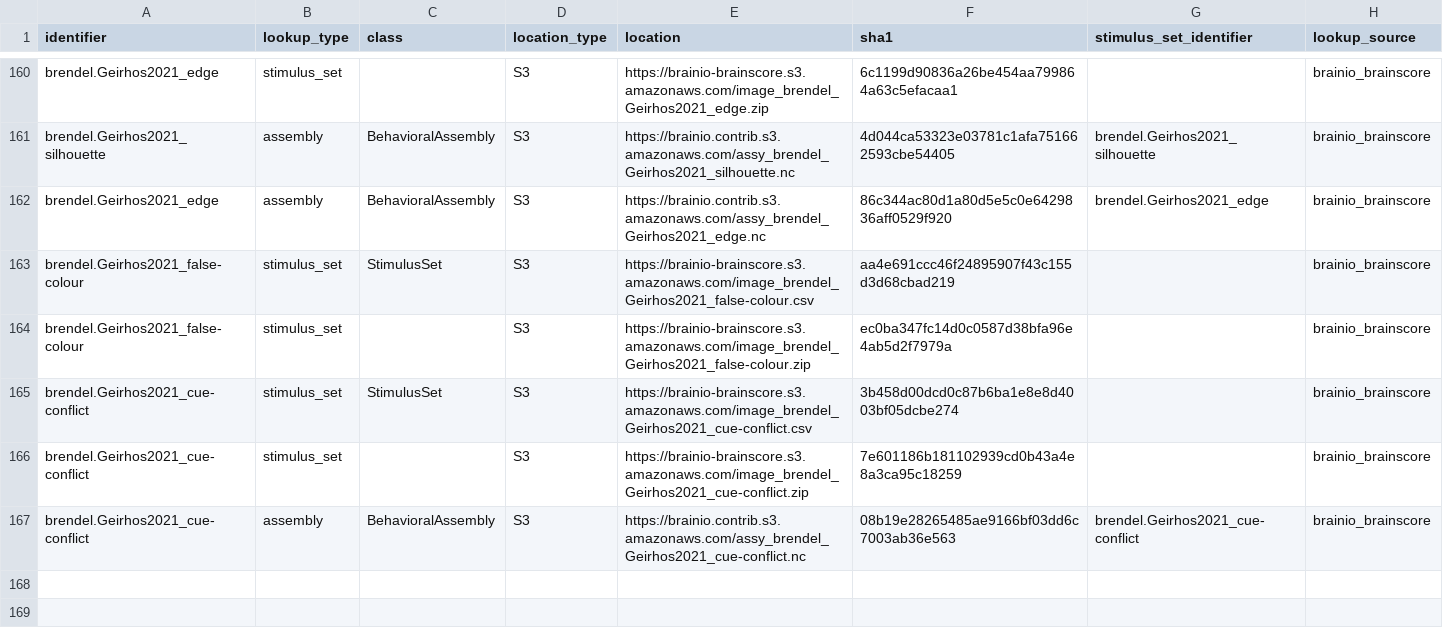
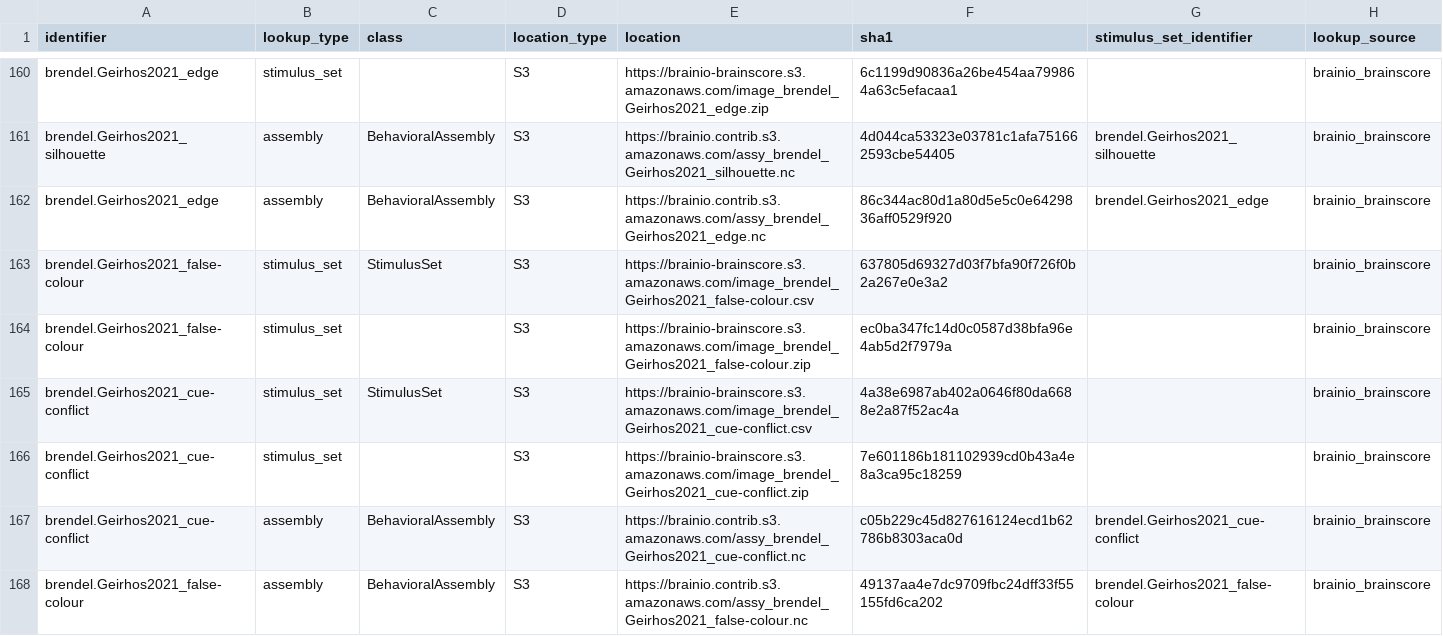
Before and after one commit to brain-score/vision, a CSV file: brainscore/lookup.csv, drawn as a sheet; only a part is shown, gaps mark what is left out.

Commit message:
Changed false-colour condition from type bool to int.

```diff
--- a/brainscore/lookup.csv
+++ b/brainscore/lookup.csv
@@ -162,6 +162,7 @@ brendel.Geirhos2021_silhouette,assembly,BehavioralAssembly,S3,https://brainio.co
 brendel.Geirhos2021_edge,assembly,BehavioralAssembly,S3,https://brainio.contrib.s3.amazonaws.com/assy_brendel_Geirhos2021_edge.nc,86c344ac80d1a80d5e5c0e6429836aff0529f920,brendel.Geirhos2021_edge,brainio_brainscore
-brendel.Geirhos2021_false-colour,stimulus_set,StimulusSet,S3,https://brainio-brainscore.s3.amazonaws.com/image_brendel_Geirhos2021_false-colour.csv,aa4e691ccc46f24895907f43c155d3d68cbad219,,brainio_brainscore
+brendel.Geirhos2021_false-colour,stimulus_set,StimulusSet,S3,https://brainio-brainscore.s3.amazonaws.com/image_brendel_Geirhos2021_false-colour.csv,637805d69327d03f7bfa90f726f0b2a267e0e3a2,,brainio_brainscore
 brendel.Geirhos2021_false-colour,stimulus_set,,S3,https://brainio-brainscore.s3.amazonaws.com/image_brendel_Geirhos2021_false-colour.zip,ec0ba347fc14d0c0587d38bfa96e4ab5d2f7979a,,brainio_brainscore
-brendel.Geirhos2021_cue-conflict,stimulus_set,StimulusSet,S3,https://brainio-brainscore.s3.amazonaws.com/image_brendel_Geirhos2021_cue-conflict.csv,3b458d00dcd0c87b6ba1e8e8d4003bf05dcbe274,,brainio_brainscore
+brendel.Geirhos2021_cue-conflict,stimulus_set,StimulusSet,S3,https://brainio-brainscore.s3.amazonaws.com/image_brendel_Geirhos2021_cue-conflict.csv,4a38e6987ab402a0646f80da6688e2a87f52ac4a,,brainio_brainscore
 brendel.Geirhos2021_cue-conflict,stimulus_set,,S3,https://brainio-brainscore.s3.amazonaws.com/image_brendel_Geirhos2021_cue-conflict.zip,7e601186b181102939cd0b43a4e8a3ca95c18259,,brainio_brainscore
-brendel.Geirhos2021_cue-conflict,assembly,BehavioralAssembly,S3,https://brainio.contrib.s3.amazonaws.com/assy_brendel_Geirhos2021_cue-conflict.nc,08b19e28265485ae9166bf03dd6c7003ab36e563,brendel.Geirhos2021_cue-conflict,brainio_brainscore
+brendel.Geirhos2021_cue-conflict,assembly,BehavioralAssembly,S3,https://brainio.contrib.s3.amazonaws.com/assy_brendel_Geirhos2021_cue-conflict.nc,c05b229c45d827616124ecd1b62786b8303aca0d,brendel.Geirhos2021_cue-conflict,brainio_brainscore
+brendel.Geirhos2021_false-colour,assembly,BehavioralAssembly,S3,https://brainio.contrib.s3.amazonaws.com/assy_brendel_Geirhos2021_false-colour.nc,49137aa4e7dc9709fbc24dff33f55155fd6ca202,brendel.Geirhos2021_false-colour,brainio_brainscore
```
Also changed, not shown: 4 other files.
